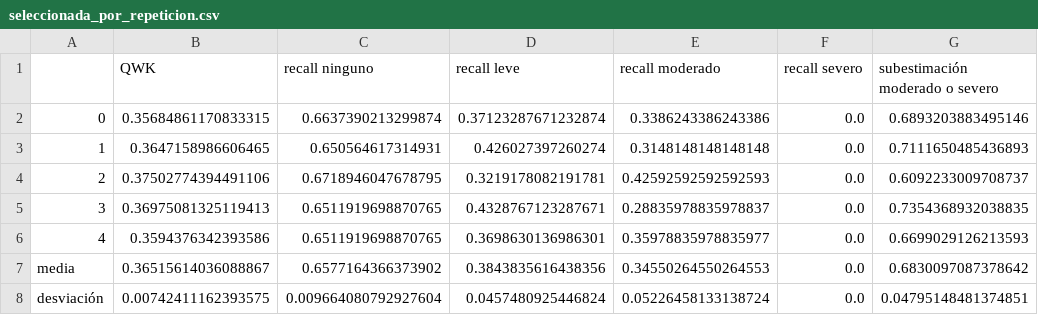
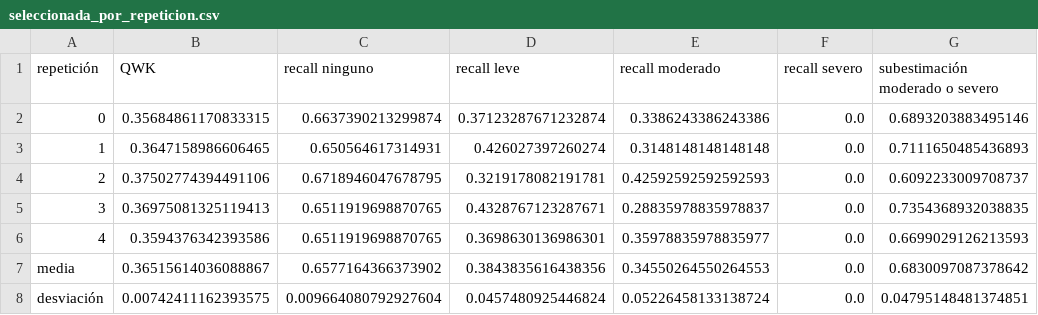
Before and after one commit to juanestebancg2806/piu-severity-prediction, a CSV file: reports/tables/03_busqueda_modelos/seleccionada_por_repeticion.csv, drawn as a sheet.

```diff
--- a/reports/tables/03_busqueda_modelos/seleccionada_por_repeticion.csv
+++ b/reports/tables/03_busqueda_modelos/seleccionada_por_repeticion.csv
@@ -1,2 +1,2 @@
-,QWK,recall ninguno,recall leve,recall moderado,recall severo,subestimación moderado o severo
+repetición,QWK,recall ninguno,recall leve,recall moderado,recall severo,subestimación moderado o severo
 0,0.35684861170833315,0.6637390213299874,0.37123287671232874,0.3386243386243386,0.0,0.6893203883495146
```
Also changed, not shown: reports/tables/03_busqueda_modelos/pruebas_h2_h3.csv, reports/tables/03_busqueda_modelos/pruebas_subpoblacion_actigrafia.csv, 5 other files.
